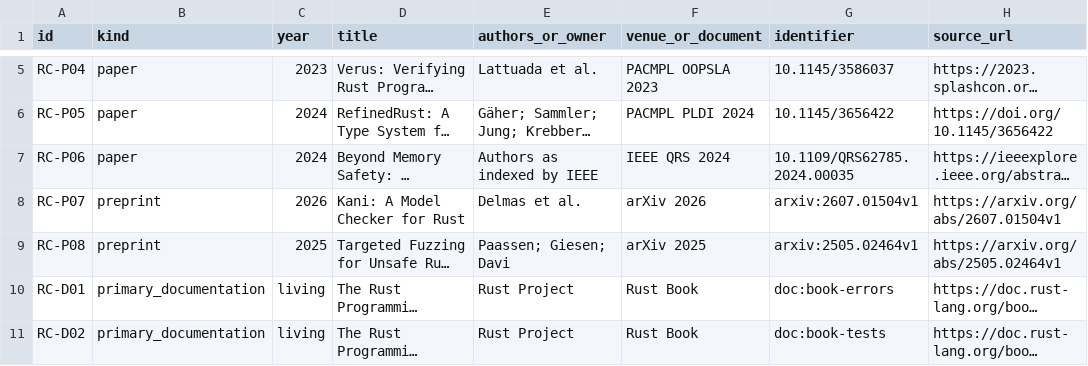
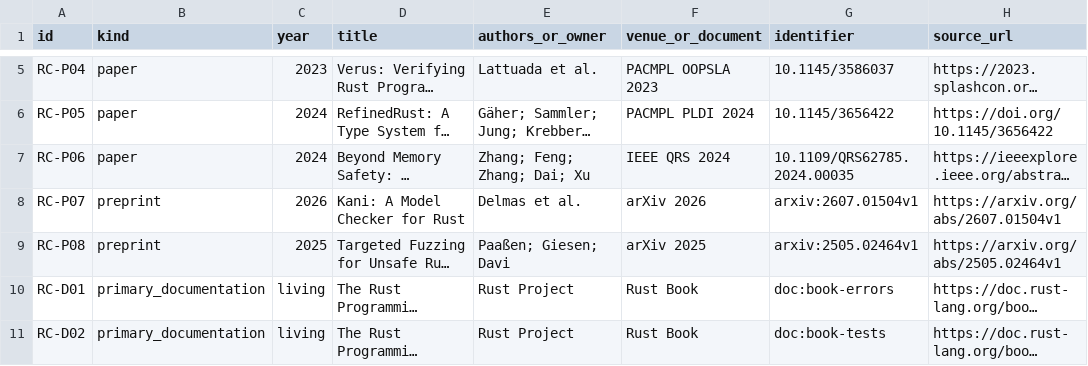
Before and after one commit to pskeffington/pauls_notes, a CSV file: 02_biomedical_coding/rust_coding_best_practices_sources.csv, drawn as a sheet; only a part is shown, gaps mark what is left out; long unchanged cells end in …; the diff names each change by its address in the sheet, - before the commit and + after, or states it on an @@ line.

Commit message:
docs(rust): verify paper authors from publisher and conference records

```diff
--- a/02_biomedical_coding/rust_coding_best_practices_sources.csv
+++ b/02_biomedical_coding/rust_coding_best_practices_sources.csv
-E7 (authors_or_owner): Authors as indexed by IEEE
+E7 (authors_or_owner): Zhang; Feng; Zhang; Dai; Xu
-E9 (authors_or_owner): Paassen; Giesen; Davi
+E9 (authors_or_owner): Paaßen; Giesen; Davi
```
